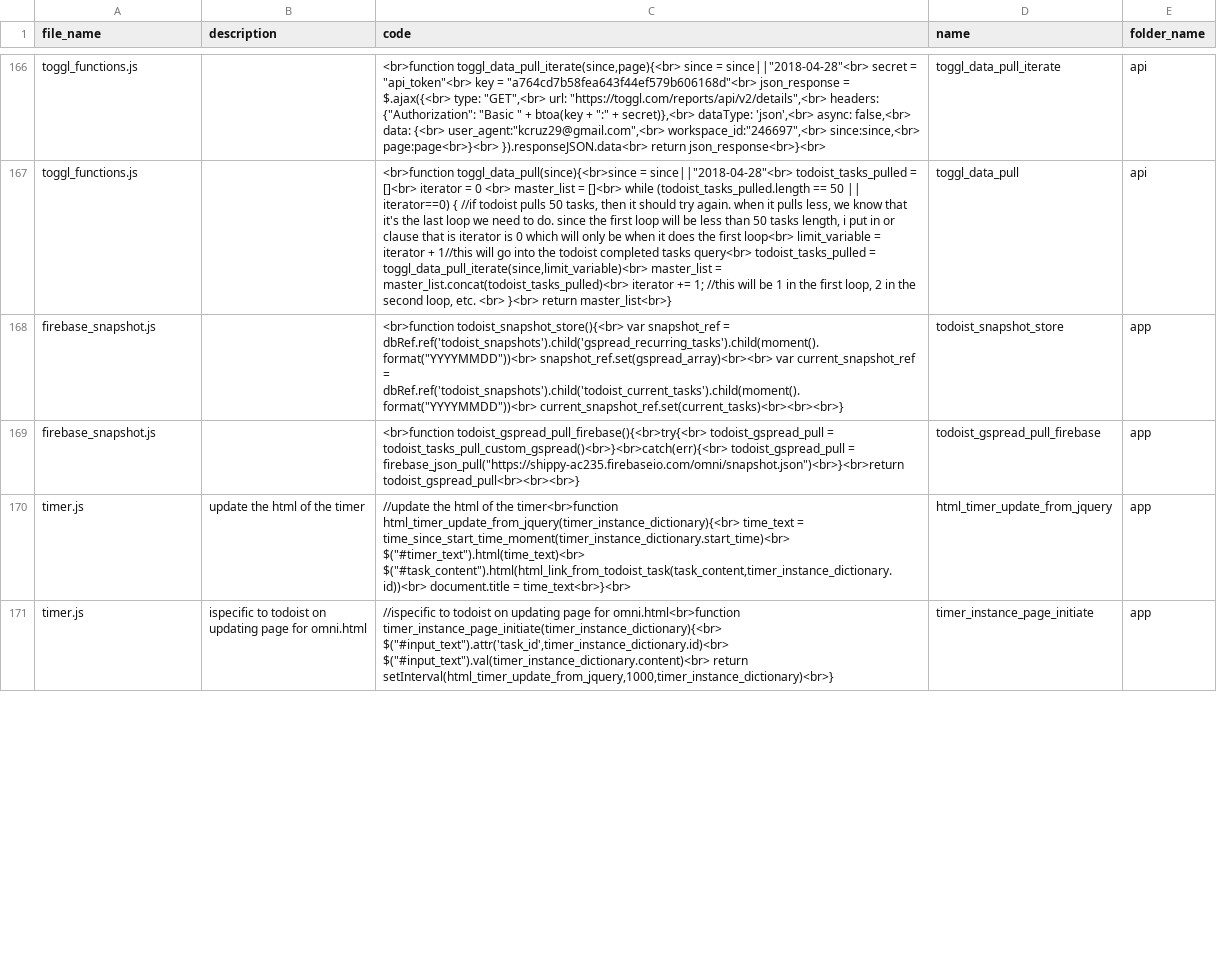
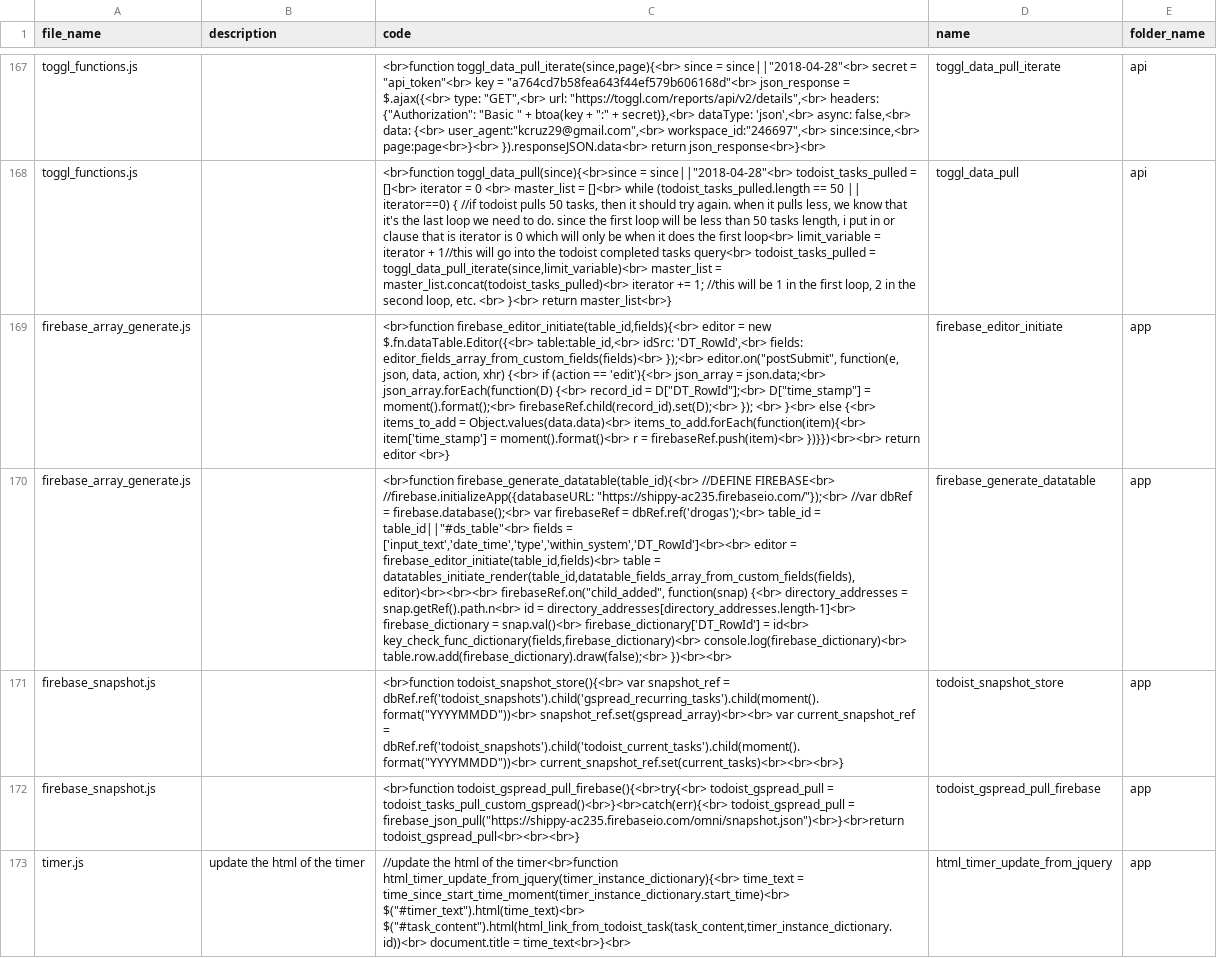
Before and after one commit to ChrisCruze/jutility, a CSV file: functions.csv, drawn as a sheet; only a part is shown, gaps mark what is left out; the shorter side is filled out with more unchanged rows; the diff covers the shown part only; the diff names each change by its address in the sheet, - before the commit and + after, or states it on an @@ line.

```diff
--- a/functions.csv
+++ b/functions.csv
+row 169: firebase_array_generate.js |  | <br>function firebase_editor_initiate(table_id,fields){<br> editor = new $.fn.dataTable.Editor({<br> table:table_id,<br> idSrc: 'DT_RowId',<br> fields: editor_fields_array_from_custom_fields(fields)<br> });<br> editor.on("postSubmit", function(e, json, data, action, xhr) {<br> if (action == 'edit'){<br> json_array = json.data;<br> json_array.forEach(function(D) {<br> record_id = D["DT_RowId"];<br> D["time_stamp"] = moment().format();<br> firebaseRef.child(record_id).set(D);<br> }); <br> }<br> else {<br> items_to_add = Object.values(data.data)<br> items_to_add.forEach(function(item){<br> item['time_stamp'] = moment().format()<br> r = firebaseRef.push(item)<br> })}})<br><br> return editor <br>} | firebase_editor_initiate | app
+row 170: firebase_array_generate.js |  | <br>function firebase_generate_datatable(table_id){<br> //DEFINE FIREBASE<br> //firebase.initializeApp({databaseURL: "https://shippy-ac235.firebaseio.com/"});<br> //var dbRef = firebase.database();<br> var firebaseRef = dbRef.ref('drogas');<br> table_id = table_id||"#ds_table"<br> fields = ['input_text','date_time','type','within_system','DT_RowId']<br><br> editor = firebase_editor_initiate(table_id,fields)<br> table = datatables_initiate_render(table_id,datatable_fields_array_from_custom_fields(fields),editor)<br><br><br> firebaseRef.on("child_added", function(snap) {<br> directory_addresses = snap.getRef().path.n<br> id = directory_addresses[directory_addresses.length-1]<br> firebase_dictionary = snap.val()<br> firebase_dictionary['DT_RowId'] = id<br> key_check_func_dictionary(fields,firebase_dictionary)<br> console.log(firebase_dictionary)<br> table.row.add(firebase_dictionary).draw(false);<br> })<br><br> | firebase_generate_datatable | app
```
Also changed, not shown: 1 added row and 3 edited cells elsewhere in this file, 8 other files.
